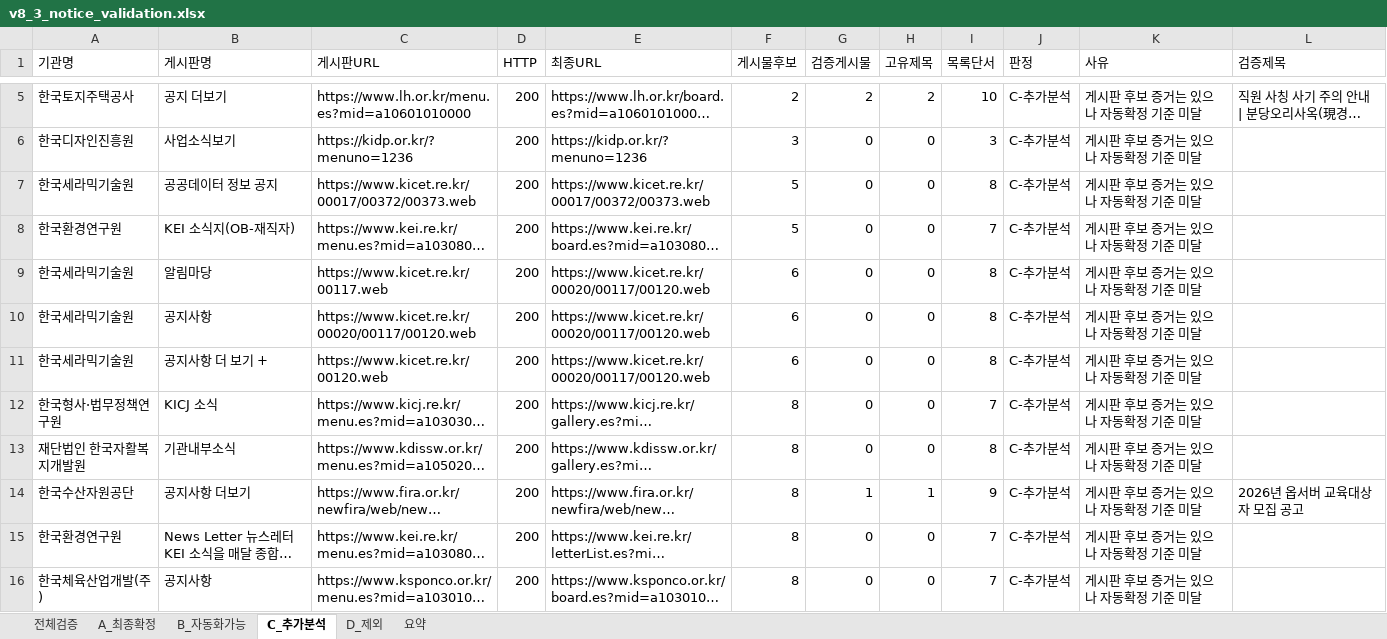
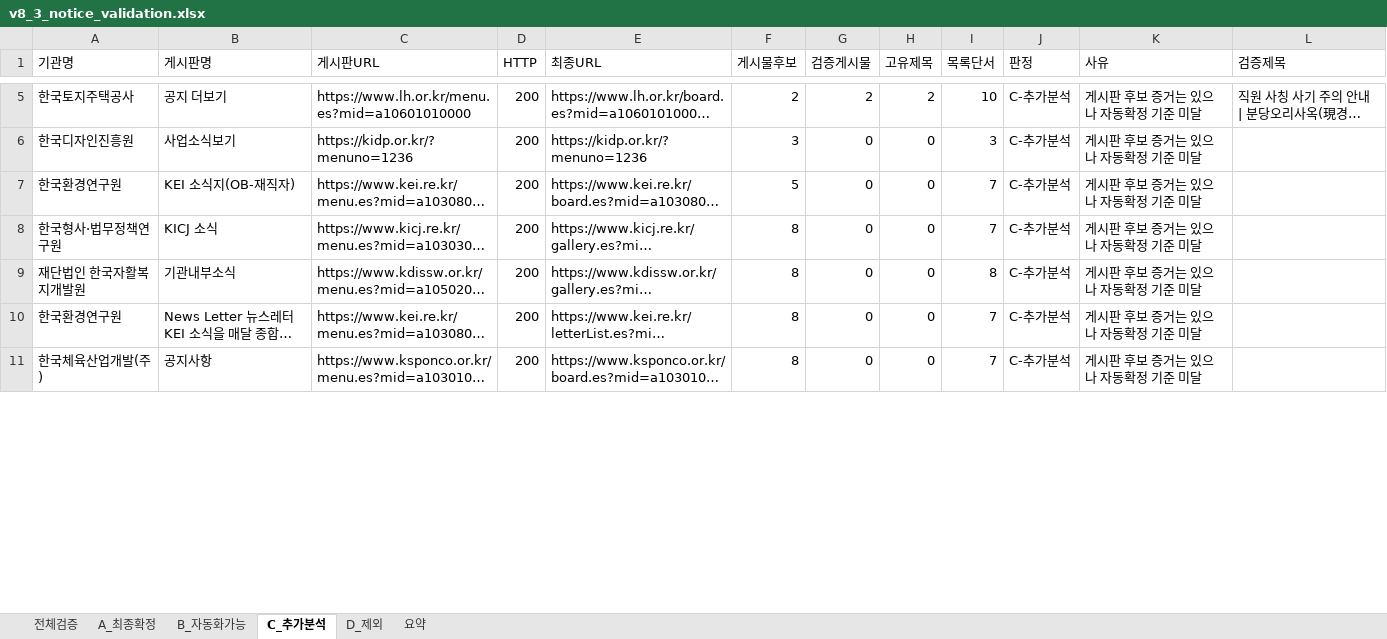
Before and after one commit to steve-park404/public-institution-monitor, an Excel workbook: v8_3_notice_validation.xlsx, sheet C_추가분석, drawn as a sheet; only a part is shown, gaps mark what is left out; long unchanged cells end in …; values as stored, in another font and other column widths than the file's, no borders; removed rows and columns are numbered as before the commit, all else as after; the diff covers the shown part only; the diff names each change by its address in the sheet, - before the commit and + after, or states it on an @@ line.

```diff
--- a/v8_3_notice_validation.xlsx (sheet C_추가분석)
+++ b/v8_3_notice_validation.xlsx (sheet C_추가분석)
-row 7: 한국세라믹기술원 | 공공데이터 정보 공지 | https://www.kicet.re.kr/00017/00372/00373.web | 200 | https://www.kicet.re.kr/00017/00372/00373.web | 5 | 0 | 0 | 8 | C-추가분석 | 게시판 후보 증거는 있으나 자동확정 기준 미달
-row 9: 한국세라믹기술원 | 알림마당 | https://www.kicet.re.kr/00117.web | 200 | https://www.kicet.re.kr/00020/00117/00120.web | 6 | 0 | 0 | 8 | C-추가분석 | 게시판 후보 증거는 있으나 자동확정 기준 미달
-row 10: 한국세라믹기술원 | 공지사항 | https://www.kicet.re.kr/00020/00117/00120.web | 200 | https://www.kicet.re.kr/00020/00117/00120.web | 6 | 0 | 0 | 8 | C-추가분석 | 게시판 후보 증거는 있으나 자동확정 기준 미달
-row 11: 한국세라믹기술원 | 공지사항 더 보기 + | https://www.kicet.re.kr/00120.web | 200 | https://www.kicet.re.kr/00020/00117/00120.web | 6 | 0 | 0 | 8 | C-추가분석 | 게시판 후보 증거는 있으나 자동확정 기준 미달
@@ row 14 moved to row 12: 한국수산자원공단 @@
```
Also changed, not shown: 2 moved rows elsewhere in this sheet, sheet 전체검증, sheet D_제외, sheet A_최종확정, sheet 요약.
